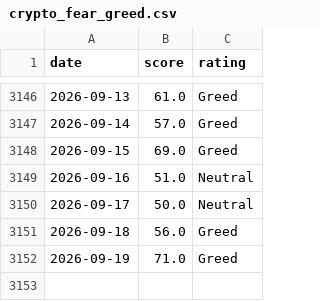
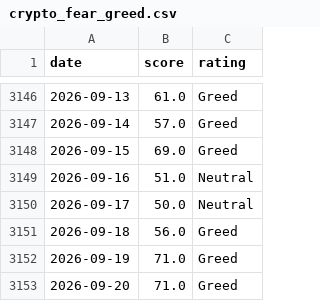
Before and after one commit to MarnoPrinsloo/FG-Index-US_Market-Crypto, a CSV file: data/crypto_fear_greed.csv, drawn as a sheet; only a part is shown, gaps mark what is left out; the diff names each change by its address in the sheet, - before the commit and + after, or states it on an @@ line.

```diff
--- a/data/crypto_fear_greed.csv
+++ b/data/crypto_fear_greed.csv
+row 3153: 2026-09-20 | 71.0 | Greed
```
